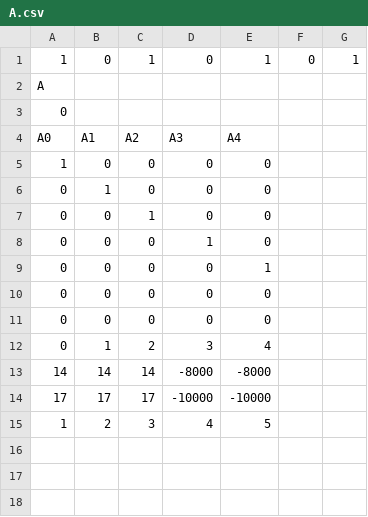
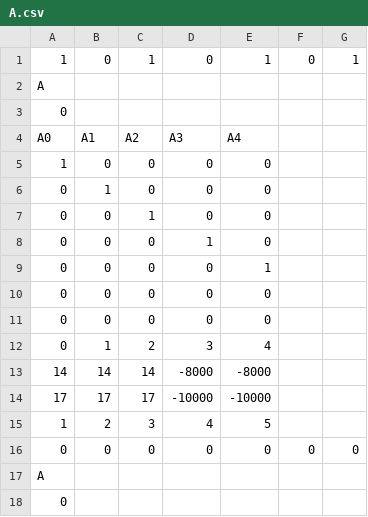
Before and after one commit to cjsiri/Rose-Propulsion-Laboratory-GUI, a CSV file: RPLGUI/Procedures/A.csv, drawn as a sheet; the diff names each change by its address in the sheet, - before the commit and + after, or states it on an @@ line.

```diff
--- a/RPLGUI/Procedures/A.csv
+++ b/RPLGUI/Procedures/A.csv
+row 16: 0 | 0 | 0 | 0 | 0 | 0 | 0
+row 17: A
+row 18: 0
```
Also changed, not shown: RPLGUI/Procedures/B.csv, 3 other files.
